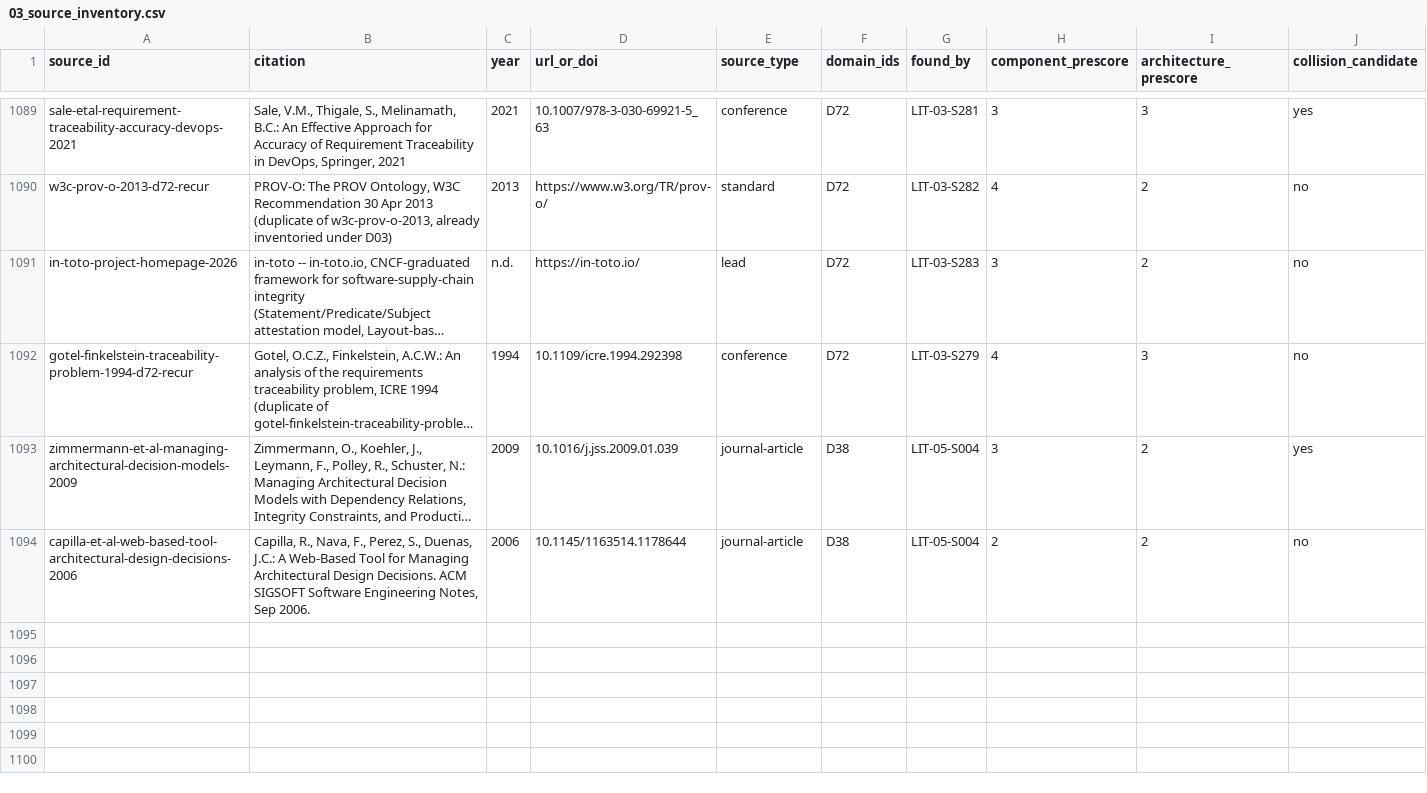
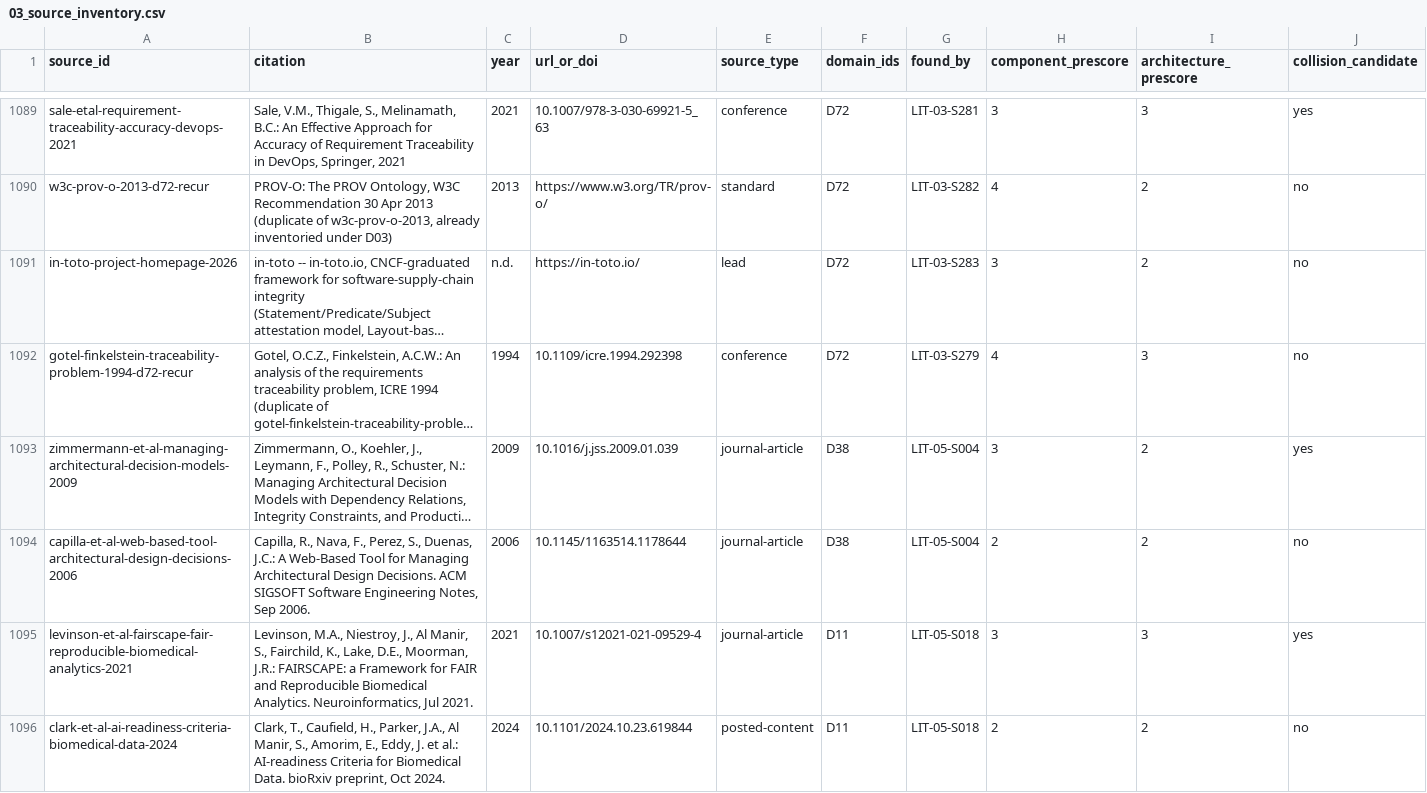
Before and after one commit to therealestmatthew/d-system, a CSV file: research/literature-review/03_source_inventory.csv, drawn as a sheet; only a part is shown, gaps mark what is left out; long unchanged cells end in …; rows hold the shown columns only; the diff names each change by its address in the sheet, - before the commit and + after, or states it on an @@ line.

Commit message:
LIT-05 S1: forward-chain evidence-graphs (D11) -- 2 new leads (FAIRSCAPE implementation, AI-readiness criteria extension), 1 dedup

```diff
--- a/research/literature-review/03_source_inventory.csv
+++ b/research/literature-review/03_source_inventory.csv
+row 1095: levinson-et-al-fairscape-fair-reproducible-biomedical-analytics-2021 | Levinson, M.A., Niestroy, J., Al Manir, S., Fairchild, K., Lake, D.E., Moorman, J.R.: FAIRSCAPE: a Framework for FAIR and Reproducible Biomedical Analytics. Neuroinformatics, Jul 2021. | 2021 | 10.1007/s12021-021-09529-4 | journal-article | D11 | LIT-05-S018 | 3 | 3 | yes
+row 1096: clark-et-al-ai-readiness-criteria-biomedical-data-2024 | Clark, T., Caufield, H., Parker, J.A., Al Manir, S., Amorim, E., Eddy, J. et al.: AI-readiness Criteria for Biomedical Data. bioRxiv preprint, Oct 2024. | 2024 | 10.1101/2024.10.23.619844 | posted-content | D11 | LIT-05-S018 | 2 | 2 | no
```
Also changed, not shown: 1 other file.
